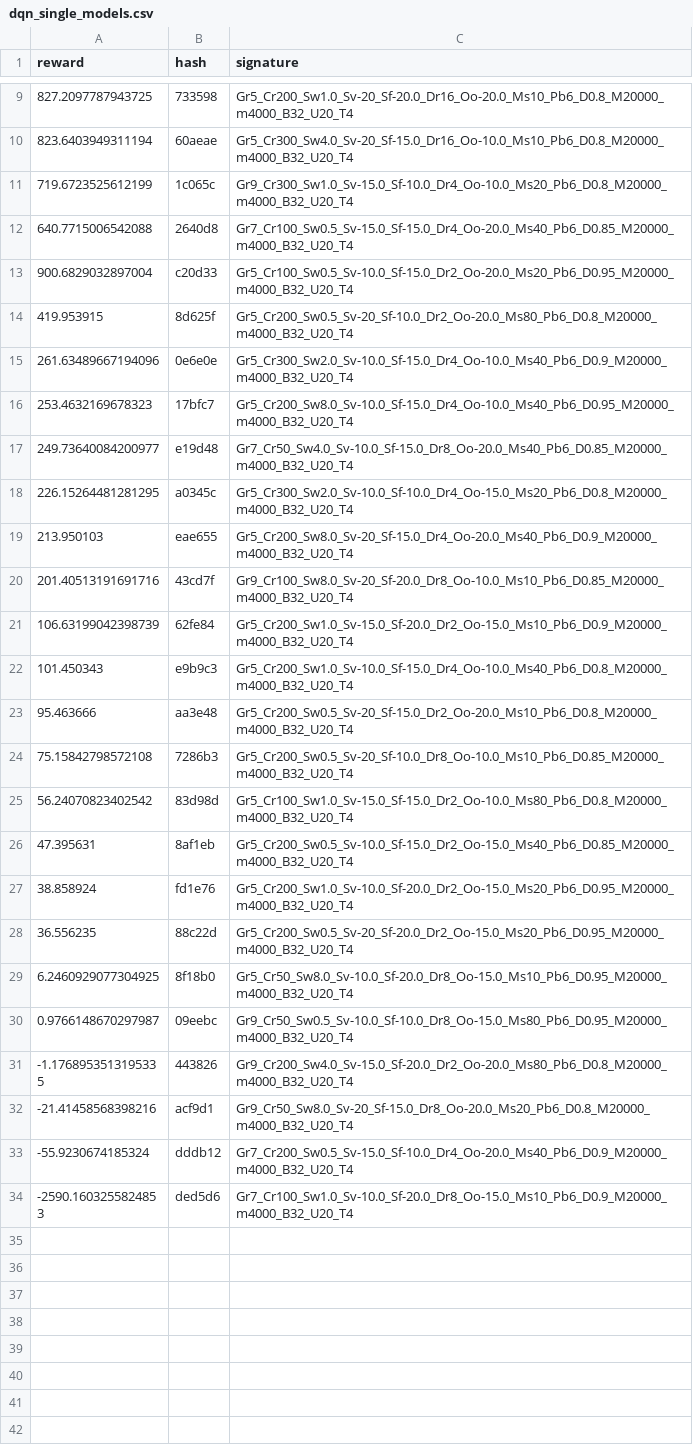
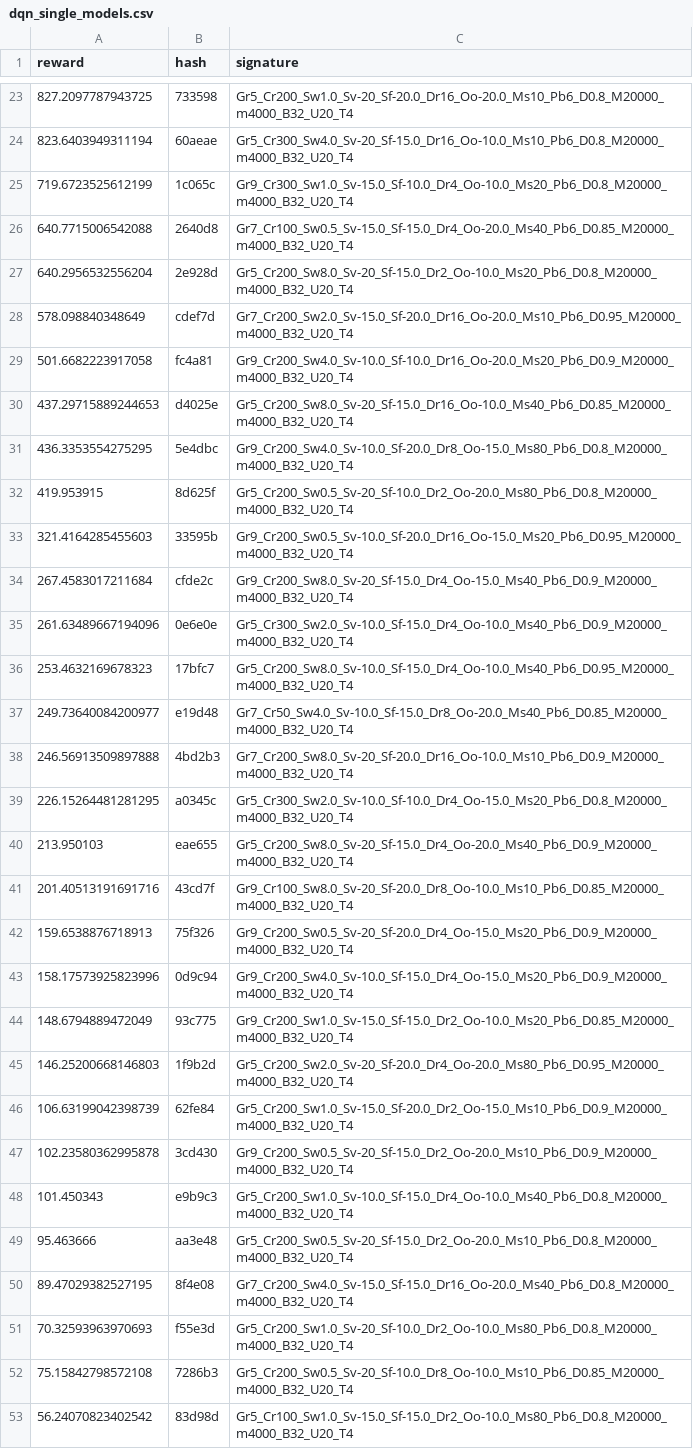
Before and after one commit to MKuranowski/STUD-SIU, a CSV file: dqn_single_models.csv, drawn as a sheet; only a part is shown, gaps mark what is left out; the shorter side is filled out with more unchanged rows; the diff covers the shown part only.

```diff
--- a/dqn_single_models.csv
+++ b/dqn_single_models.csv
@@ -12,4 +26,10 @@ reward,hash,signature
 640.7715006542088,2640d8,Gr7_Cr100_Sw0.5_Sv-15.0_Sf-15.0_Dr4_Oo-20.0_Ms40_Pb6_D0.85_M20000_m4000_B32_U20_T4
-900.6829032897004,c20d33,Gr5_Cr100_Sw0.5_Sv-10.0_Sf-15.0_Dr2_Oo-20.0_Ms20_Pb6_D0.95_M20000_m4000_B32_U20_T4
+640.2956532556204,2e928d,Gr5_Cr200_Sw8.0_Sv-20_Sf-15.0_Dr2_Oo-10.0_Ms20_Pb6_D0.8_M20000_m4000_B32_U20_T4
+578.098840348649,cdef7d,Gr7_Cr200_Sw2.0_Sv-15.0_Sf-20.0_Dr16_Oo-20.0_Ms10_Pb6_D0.95_M20000_m4000_B32_U20_T4
+501.6682223917058,fc4a81,Gr9_Cr200_Sw4.0_Sv-10.0_Sf-10.0_Dr16_Oo-20.0_Ms20_Pb6_D0.9_M20000_m4000_B32_U20_T4
+437.29715889244653,d4025e,Gr5_Cr200_Sw8.0_Sv-20_Sf-15.0_Dr16_Oo-10.0_Ms40_Pb6_D0.85_M20000_m4000_B32_U20_T4
+436.3353554275295,5e4dbc,Gr9_Cr200_Sw4.0_Sv-10.0_Sf-20.0_Dr8_Oo-15.0_Ms80_Pb6_D0.8_M20000_m4000_B32_U20_T4
 419.953915,8d625f,Gr5_Cr200_Sw0.5_Sv-20_Sf-10.0_Dr2_Oo-20.0_Ms80_Pb6_D0.8_M20000_m4000_B32_U20_T4
+321.4164285455603,33595b,Gr9_Cr200_Sw0.5_Sv-10.0_Sf-20.0_Dr16_Oo-15.0_Ms20_Pb6_D0.95_M20000_m4000_B32_U20_T4
+267.4583017211684,cfde2c,Gr9_Cr200_Sw8.0_Sv-20_Sf-15.0_Dr4_Oo-15.0_Ms40_Pb6_D0.9_M20000_m4000_B32_U20_T4
 261.63489667194096,0e6e0e,Gr5_Cr300_Sw2.0_Sv-10.0_Sf-15.0_Dr4_Oo-10.0_Ms40_Pb6_D0.9_M20000_m4000_B32_U20_T4
@@ -17,2 +37,3 @@ reward,hash,signature
 249.73640084200977,e19d48,Gr7_Cr50_Sw4.0_Sv-10.0_Sf-15.0_Dr8_Oo-20.0_Ms40_Pb6_D0.85_M20000_m4000_B32_U20_T4
+246.56913509897888,4bd2b3,Gr7_Cr200_Sw8.0_Sv-20_Sf-20.0_Dr16_Oo-10.0_Ms10_Pb6_D0.9_M20000_m4000_B32_U20_T4
 226.15264481281295,a0345c,Gr5_Cr300_Sw2.0_Sv-10.0_Sf-10.0_Dr4_Oo-15.0_Ms20_Pb6_D0.8_M20000_m4000_B32_U20_T4
@@ -20,5 +41,12 @@ reward,hash,signature
 201.40513191691716,43cd7f,Gr9_Cr100_Sw8.0_Sv-20_Sf-20.0_Dr8_Oo-10.0_Ms10_Pb6_D0.85_M20000_m4000_B32_U20_T4
+159.6538876718913,75f326,Gr9_Cr200_Sw0.5_Sv-20_Sf-20.0_Dr4_Oo-15.0_Ms20_Pb6_D0.9_M20000_m4000_B32_U20_T4
+158.17573925823996,0d9c94,Gr9_Cr200_Sw4.0_Sv-10.0_Sf-15.0_Dr4_Oo-15.0_Ms20_Pb6_D0.9_M20000_m4000_B32_U20_T4
+148.6794889472049,93c775,Gr9_Cr200_Sw1.0_Sv-15.0_Sf-15.0_Dr2_Oo-10.0_Ms20_Pb6_D0.85_M20000_m4000_B32_U20_T4
+146.25200668146803,1f9b2d,Gr5_Cr200_Sw2.0_Sv-20_Sf-20.0_Dr4_Oo-20.0_Ms80_Pb6_D0.95_M20000_m4000_B32_U20_T4
 106.63199042398739,62fe84,Gr5_Cr200_Sw1.0_Sv-15.0_Sf-20.0_Dr2_Oo-15.0_Ms10_Pb6_D0.9_M20000_m4000_B32_U20_T4
+102.23580362995878,3cd430,Gr9_Cr200_Sw0.5_Sv-20_Sf-15.0_Dr2_Oo-20.0_Ms10_Pb6_D0.9_M20000_m4000_B32_U20_T4
 101.450343,e9b9c3,Gr5_Cr200_Sw1.0_Sv-10.0_Sf-15.0_Dr4_Oo-10.0_Ms40_Pb6_D0.8_M20000_m4000_B32_U20_T4
 95.463666,aa3e48,Gr5_Cr200_Sw0.5_Sv-20_Sf-15.0_Dr2_Oo-20.0_Ms10_Pb6_D0.8_M20000_m4000_B32_U20_T4
+89.47029382527195,8f4e08,Gr7_Cr200_Sw4.0_Sv-15.0_Sf-15.0_Dr16_Oo-20.0_Ms40_Pb6_D0.8_M20000_m4000_B32_U20_T4
+70.32593963970693,f55e3d,Gr5_Cr200_Sw1.0_Sv-20_Sf-10.0_Dr2_Oo-10.0_Ms80_Pb6_D0.8_M20000_m4000_B32_U20_T4
 75.15842798572108,7286b3,Gr5_Cr200_Sw0.5_Sv-20_Sf-10.0_Dr8_Oo-10.0_Ms10_Pb6_D0.85_M20000_m4000_B32_U20_T4
```
Also changed, not shown: 17 added rows elsewhere in this file, 1 other file.
